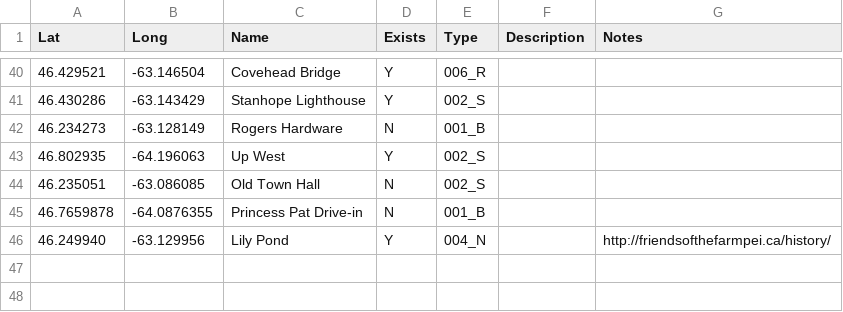
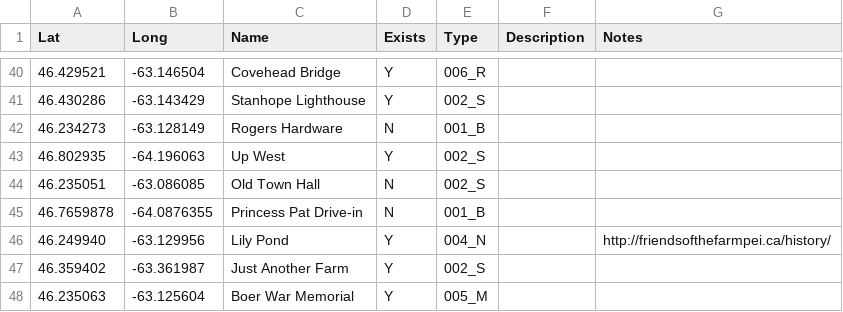
Before and after one commit to peidevs/OpenDataBookClub, a CSV file: data/sandbox/landmarks/landmarks.csv, drawn as a sheet; only a part is shown, gaps mark what is left out; the diff names each change by its address in the sheet, - before the commit and + after, or states it on an @@ line.

```diff
--- a/data/sandbox/landmarks/landmarks.csv
+++ b/data/sandbox/landmarks/landmarks.csv
+row 47: 46.359402 | -63.361987 | Just Another Farm | Y | 002_S
+row 48: 46.235063 | -63.125604 | Boer War Memorial | Y | 005_M
```
Also changed, not shown: 2 other files.
